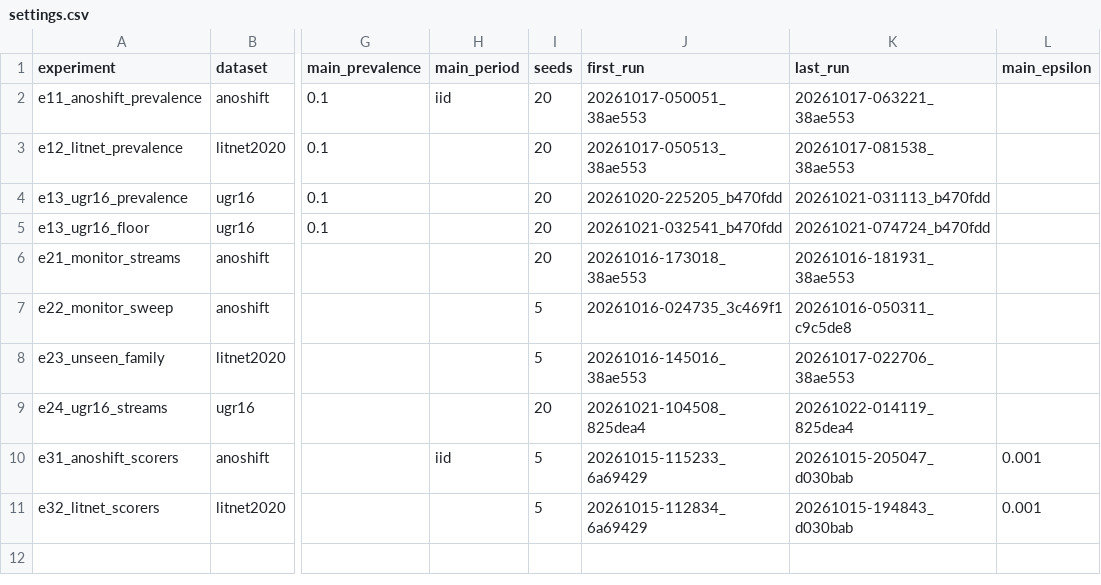
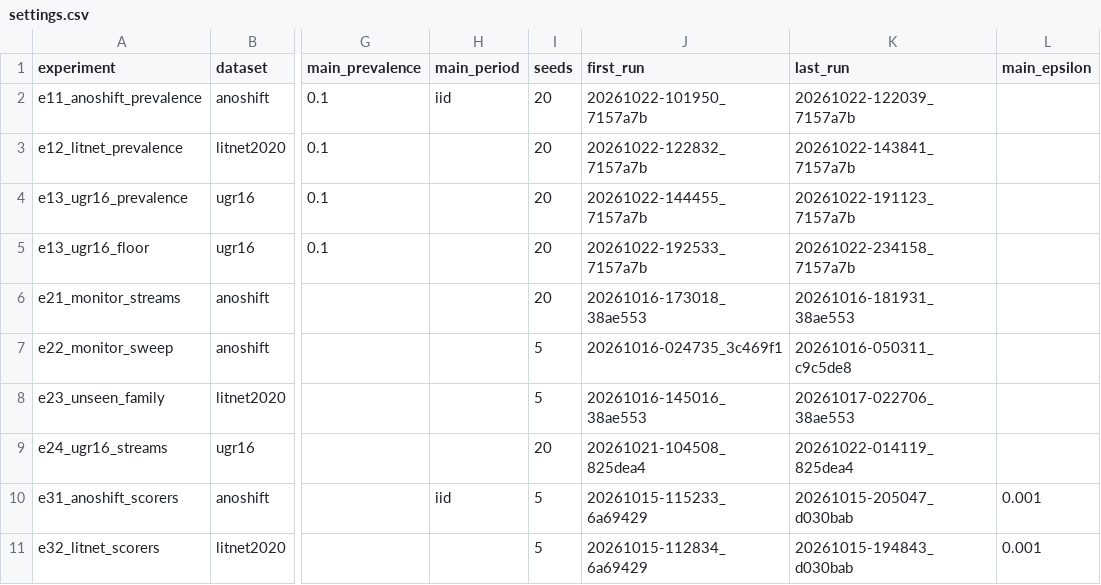
Before and after one commit to nguyenxuanha20210301/forge-nids, a CSV file: results/tables/settings.csv, drawn as a sheet; only a part is shown, gaps mark what is left out; the diff names each change by its address in the sheet, - before the commit and + after, or states it on an @@ line.

```diff
--- a/results/tables/settings.csv
+++ b/results/tables/settings.csv
-J2 (first_run): 20261017-050051_38ae553
+J2 (first_run): 20261022-101950_7157a7b
-K2 (last_run): 20261017-063221_38ae553
+K2 (last_run): 20261022-122039_7157a7b
-J3 (first_run): 20261017-050513_38ae553
+J3 (first_run): 20261022-122832_7157a7b
-K3 (last_run): 20261017-081538_38ae553
+K3 (last_run): 20261022-143841_7157a7b
-J4 (first_run): 20261020-225205_b470fdd
+J4 (first_run): 20261022-144455_7157a7b
-K4 (last_run): 20261021-031113_b470fdd
+K4 (last_run): 20261022-191123_7157a7b
-J5 (first_run): 20261021-032541_b470fdd
+J5 (first_run): 20261022-192533_7157a7b
-K5 (last_run): 20261021-074724_b470fdd
+K5 (last_run): 20261022-234158_7157a7b
```
Also changed, not shown: results/tables/e1_start_rules.csv, results/tables/e1_violation_by_seed.csv, 11 other files.
